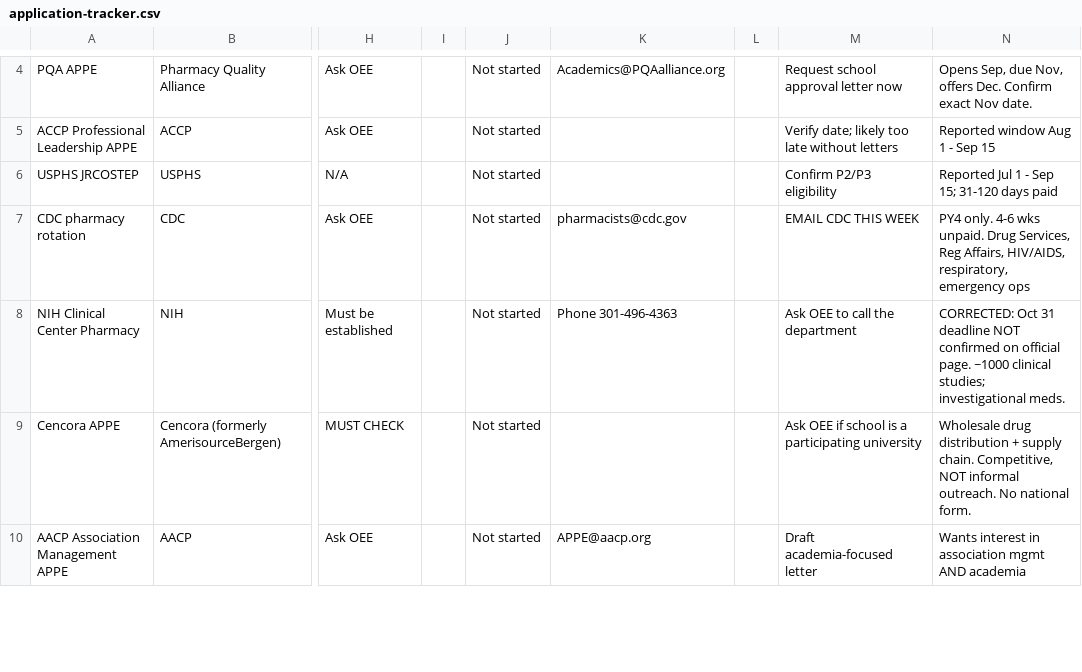
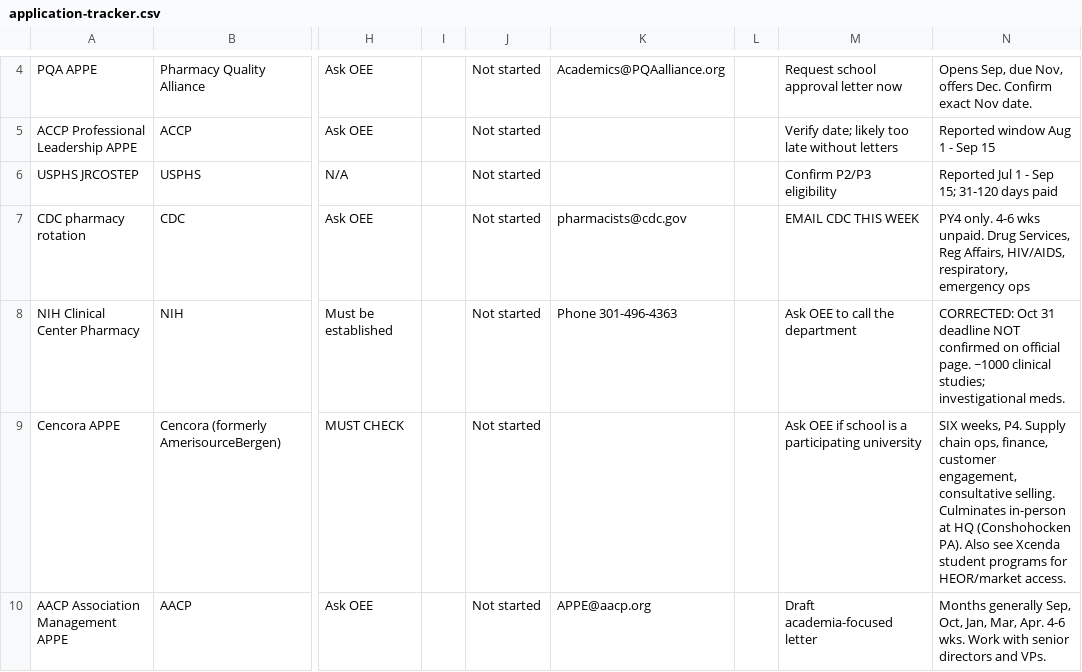
Before and after one commit to xuvictor04/APPEs, a CSV file: templates/application-tracker.csv, drawn as a sheet; only a part is shown, gaps mark what is left out; the diff covers the shown part only; the diff names each change by its address in the sheet, - before the commit and + after, or states it on an @@ line.

```diff
--- a/templates/application-tracker.csv
+++ b/templates/application-tracker.csv
-N9: Wholesale drug distribution + supply chain. Competitive, NOT informal outreach. No national form.
+N9: SIX weeks, P4. Supply chain ops, finance, customer engagement, consultative selling. Culminates in-person at HQ (Conshohocken PA). Also see Xcenda student programs for HEOR/market access.
-N10: Wants interest in association mgmt AND academia
+N10: Months generally Sep, Oct, Jan, Mar, Apr. 4-6 wks. Work with senior directors and VPs.
```
Also changed, not shown: 5 added rows and 5 edited cells elsewhere in this file, 4 other files.
